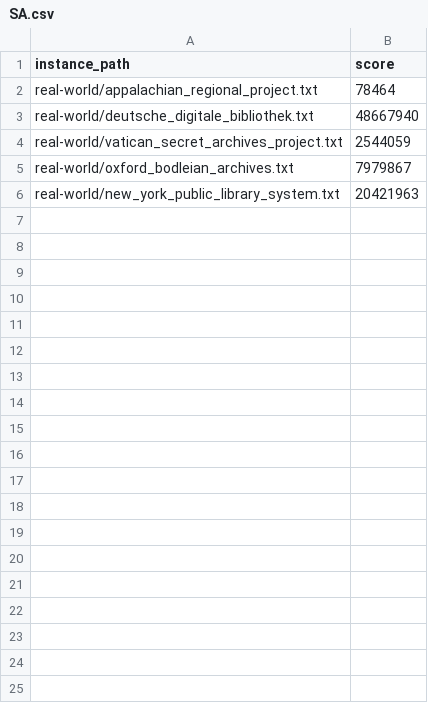
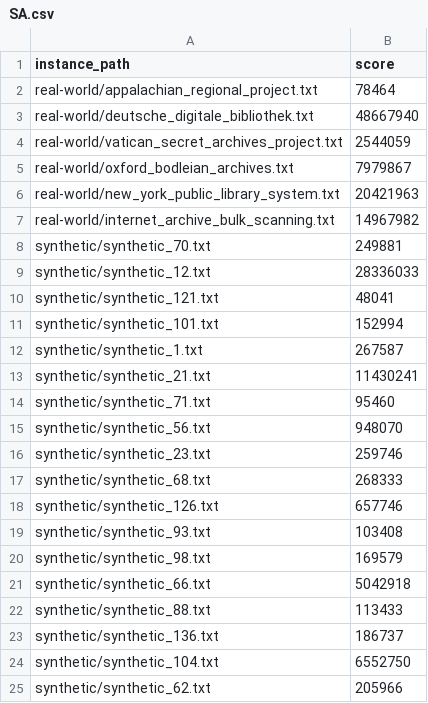
Before and after one commit to uran-lajci/Google-2020-Hash-Code-Qualification-Round, a CSV file: results/SA.csv, drawn as a sheet.

```diff
--- a/results/SA.csv
+++ b/results/SA.csv
@@ -6 +6,20 @@ instance_path,score
 "real-world/new_york_public_library_system.txt",20421963
+"real-world/internet_archive_bulk_scanning.txt",14967982
+"synthetic/synthetic_70.txt",249881
+"synthetic/synthetic_12.txt",28336033
+"synthetic/synthetic_121.txt",48041
+"synthetic/synthetic_101.txt",152994
+"synthetic/synthetic_1.txt",267587
+"synthetic/synthetic_21.txt",11430241
+"synthetic/synthetic_71.txt",95460
+"synthetic/synthetic_56.txt",948070
+"synthetic/synthetic_23.txt",259746
+"synthetic/synthetic_68.txt",268333
+"synthetic/synthetic_126.txt",657746
+"synthetic/synthetic_93.txt",103408
+"synthetic/synthetic_98.txt",169579
+"synthetic/synthetic_66.txt",5042918
+"synthetic/synthetic_88.txt",113433
+"synthetic/synthetic_136.txt",186737
+"synthetic/synthetic_104.txt",6552750
+"synthetic/synthetic_62.txt",205966
```
Also changed, not shown: 31 other files.
